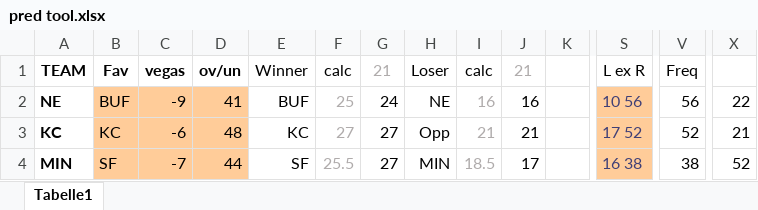
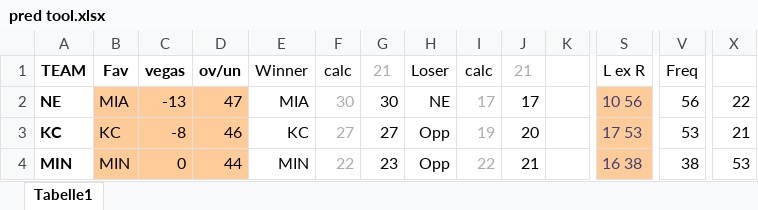
Before and after one commit to BurkyVIE/NFL_Tipps, an Excel workbook: pred tool.xlsx, sheet Tabelle1, drawn as a sheet; only a part is shown, gaps mark what is left out; values as stored, in another font and other column widths than the file's, no borders; the diff covers the shown part only; the diff names each change by its address in the sheet, - before the commit and + after, or states it on an @@ line.

Commit message:
Data only

```diff
--- a/pred tool.xlsx (sheet Tabelle1)
+++ b/pred tool.xlsx (sheet Tabelle1)
-B2: BUF
+B2: MIA
-C2: -9
+C2: -13
-D2: 41
+D2: 47
-E2: BUF
+E2: MIA
-F2: 25
+F2: 30
-G2: 24
+G2: 30
-I2: 16
+I2: 17
-J2: 16
+J2: 17
-C3: -6
+C3: -8
-D3: 48
+D3: 46
-I3: 21
+I3: 19
-J3: 21
+J3: 20
-S3: 17 52
+S3: 17 53
-V3: 52
+V3: 53
-B4: SF
+B4: MIN
-C4: -7
+C4: 0
-E4: SF
+E4: MIN
-F4: 25.5
+F4: 22
-G4: 27
+G4: 23
-H4: MIN
+H4: Opp
-I4: 18.5
+I4: 22
-J4: 17
+J4: 21
-X4: 52
+X4: 53
```
Also changed, not shown: 27 edited cells elsewhere in this sheet, 2023_tipp.xlsx.
